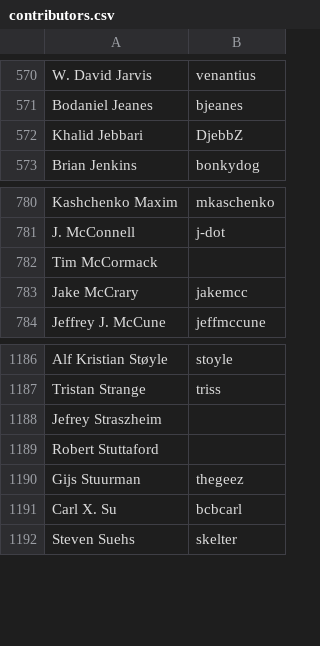
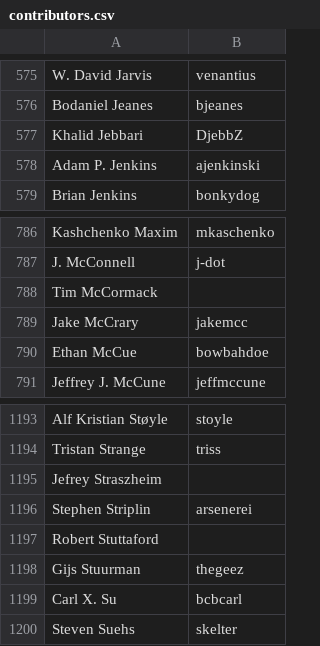
Before and after one commit to clojure/clojure-site, a CSV file: content/community/contributors.csv, drawn as a sheet; only a part is shown, gaps mark what is left out; the diff covers the shown part only.

```diff
--- a/content/community/contributors.csv
+++ b/content/community/contributors.csv
@@ -572,2 +577,3 @@ Bodaniel Jeanes,bjeanes
 Khalid Jebbari,DjebbZ
+Adam P. Jenkins,ajenkinski
 Brian Jenkins,bonkydog
@@ -783,2 +789,3 @@ Tim McCormack,
 Jake McCrary,jakemcc
+Ethan McCue,bowbahdoe
 Jeffrey J. McCune,jeffmccune
@@ -1188,2 +1195,3 @@ Tristan Strange,triss
 Jefrey Straszheim,
+Stephen Striplin,arsenerei
 Robert Stuttaford,
```
Also changed, not shown: 5 added rows elsewhere in this file.
